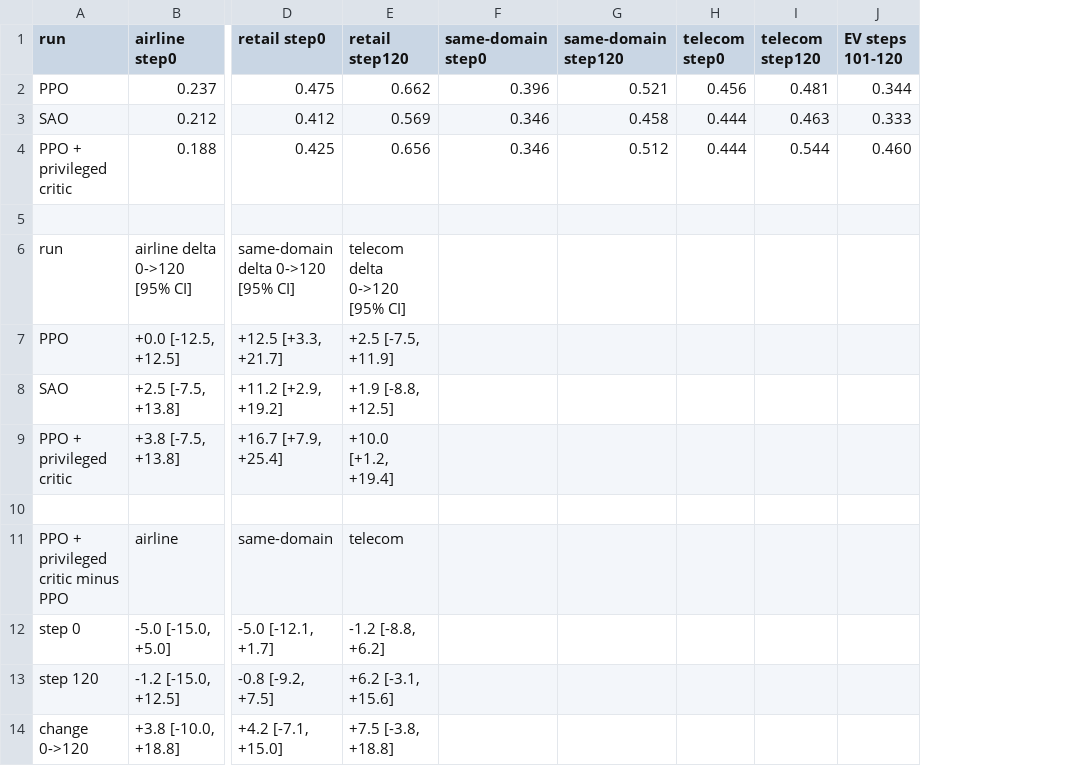
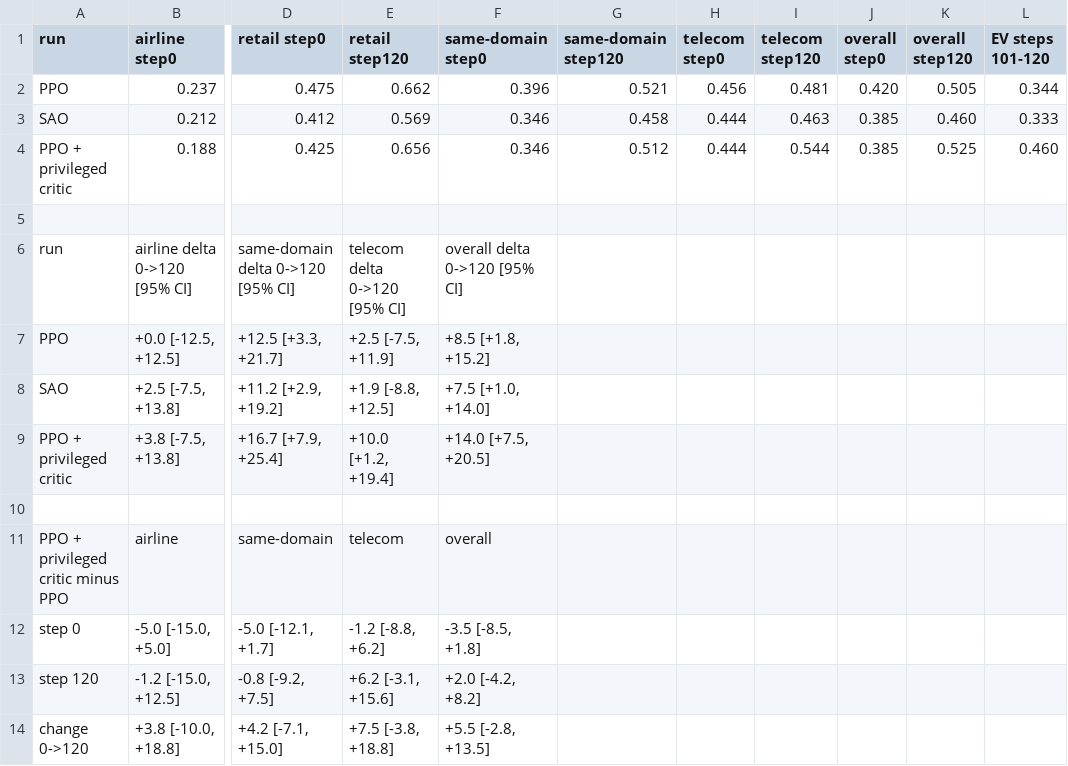
Before and after one commit to AlexJJ009/AReaL, a CSV file: docs/research/tau2/figures/baseline_summary.csv, drawn as a sheet; only a part is shown, gaps mark what is left out; the diff names each change by its address in the sheet, - before the commit and + after, or states it on an @@ line.

```diff
--- a/docs/research/tau2/figures/baseline_summary.csv
+++ b/docs/research/tau2/figures/baseline_summary.csv
+column J (overall step0), rows 2-4: 0.420 | 0.385 | 0.385
+column K (overall step120), rows 2-4: 0.505 | 0.460 | 0.525
-F6 (same-domain step0): (empty)
+F6 (same-domain step0): overall delta 0->120 [95% CI]
-F7 (same-domain step0): (empty)
+F7 (same-domain step0): +8.5 [+1.8, +15.2]
-F8 (same-domain step0): (empty)
+F8 (same-domain step0): +7.5 [+1.0, +14.0]
-F9 (same-domain step0): (empty)
+F9 (same-domain step0): +14.0 [+7.5, +20.5]
-F11 (same-domain step0): (empty)
+F11 (same-domain step0): overall
-F12 (same-domain step0): (empty)
+F12 (same-domain step0): -3.5 [-8.5, +1.8]
-F13 (same-domain step0): (empty)
+F13 (same-domain step0): +2.0 [-4.2, +8.2]
-F14 (same-domain step0): (empty)
+F14 (same-domain step0): +5.5 [-2.8, +13.5]
```
